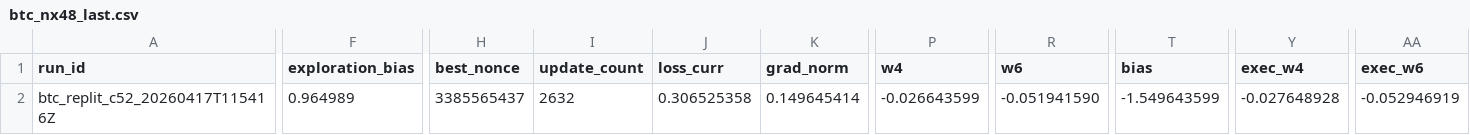
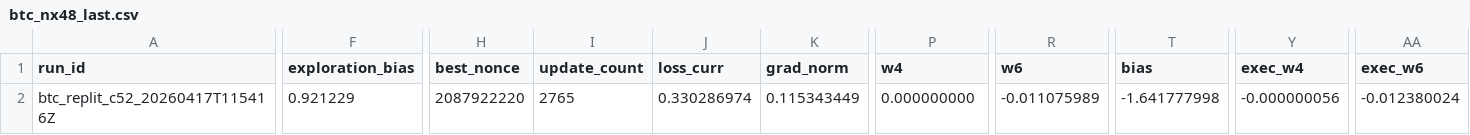
Before and after one commit to vgacofc/lumvorax2, a CSV file: src/advanced_calculations/bitcoin_quantum_mining/config/btc_nx48_last.csv, drawn as a sheet; only a part is shown, gaps mark what is left out; the diff covers the shown part only; the diff names each change by its address in the sheet, - before the commit and + after, or states it on an @@ line.

```diff
--- a/src/advanced_calculations/bitcoin_quantum_mining/config/btc_nx48_last.csv
+++ b/src/advanced_calculations/bitcoin_quantum_mining/config/btc_nx48_last.csv
-F2 (exploration_bias): 0.964989
+F2 (exploration_bias): 0.921229
-H2 (best_nonce): 3385565437
+H2 (best_nonce): 2087922220
-I2 (update_count): 2632
+I2 (update_count): 2765
-J2 (loss_curr): 0.306525358
+J2 (loss_curr): 0.330286974
-K2 (grad_norm): 0.149645414
+K2 (grad_norm): 0.115343449
-P2 (w4): -0.026643599
+P2 (w4): 0.000000000
-R2 (w6): -0.051941590
+R2 (w6): -0.011075989
-T2 (bias): -1.549643599
+T2 (bias): -1.641777998
-Y2 (exec_w4): -0.027648928
+Y2 (exec_w4): -0.000000056
-AA2 (exec_w6): -0.052946919
+AA2 (exec_w6): -0.012380024
```
Also changed, not shown: 1 edited cell elsewhere in this file, 6 other files.
